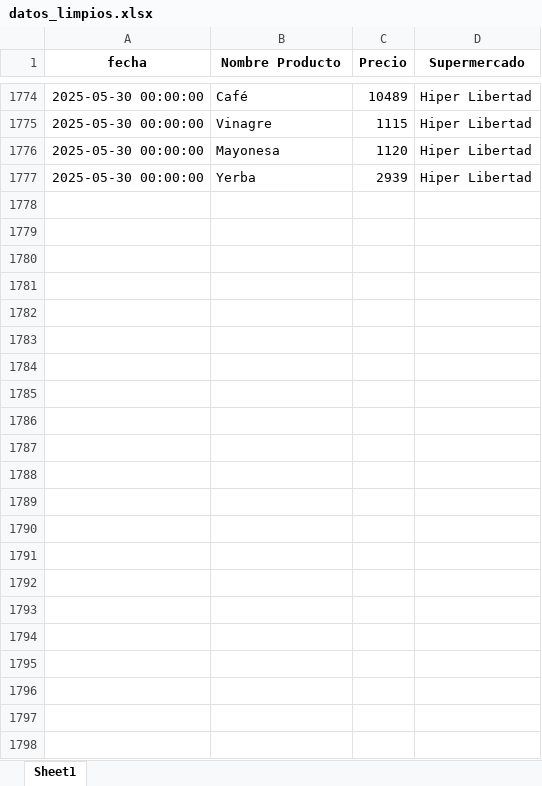
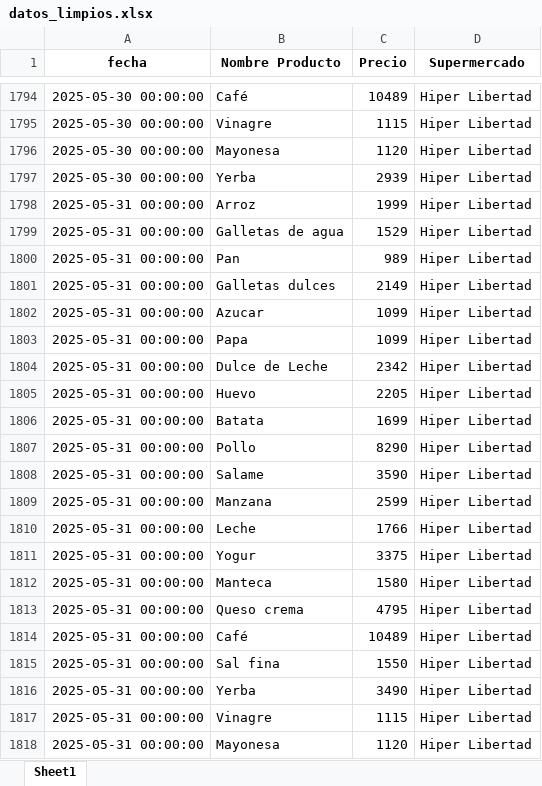
Before and after one commit to manuelpalomeque/Web-Scraper-canasta-basica, an Excel workbook: data/datos_limpios.xlsx, sheet Sheet1, drawn as a sheet; only a part is shown, gaps mark what is left out; values as stored, in another font and other column widths than the file's, no borders; the diff covers the shown part only; the diff names each change by its address in the sheet, - before the commit and + after, or states it on an @@ line.

```diff
--- a/data/datos_limpios.xlsx (sheet Sheet1)
+++ b/data/datos_limpios.xlsx (sheet Sheet1)
+row 1798: 2025-05-31 00:00:00 | Arroz | 1999 | Hiper Libertad
+row 1799: 2025-05-31 00:00:00 | Galletas de agua | 1529 | Hiper Libertad
+row 1800: 2025-05-31 00:00:00 | Pan | 989 | Hiper Libertad
+row 1801: 2025-05-31 00:00:00 | Galletas dulces | 2149 | Hiper Libertad
+row 1802: 2025-05-31 00:00:00 | Azucar | 1099 | Hiper Libertad
+row 1803: 2025-05-31 00:00:00 | Papa | 1099 | Hiper Libertad
+row 1804: 2025-05-31 00:00:00 | Dulce de Leche | 2342 | Hiper Libertad
+row 1805: 2025-05-31 00:00:00 | Huevo | 2205 | Hiper Libertad
+row 1806: 2025-05-31 00:00:00 | Batata | 1699 | Hiper Libertad
+row 1807: 2025-05-31 00:00:00 | Pollo | 8290 | Hiper Libertad
+row 1808: 2025-05-31 00:00:00 | Salame | 3590 | Hiper Libertad
+row 1809: 2025-05-31 00:00:00 | Manzana | 2599 | Hiper Libertad
+row 1810: 2025-05-31 00:00:00 | Leche | 1766 | Hiper Libertad
+row 1811: 2025-05-31 00:00:00 | Yogur | 3375 | Hiper Libertad
+row 1812: 2025-05-31 00:00:00 | Manteca | 1580 | Hiper Libertad
+row 1813: 2025-05-31 00:00:00 | Queso crema | 4795 | Hiper Libertad
+row 1814: 2025-05-31 00:00:00 | Café | 10489 | Hiper Libertad
+row 1815: 2025-05-31 00:00:00 | Sal fina | 1550 | Hiper Libertad
+row 1816: 2025-05-31 00:00:00 | Yerba | 3490 | Hiper Libertad
+row 1817: 2025-05-31 00:00:00 | Vinagre | 1115 | Hiper Libertad
+row 1818: 2025-05-31 00:00:00 | Mayonesa | 1120 | Hiper Libertad
```
Also changed, not shown: 20 added rows elsewhere in this sheet, 2 other files.
